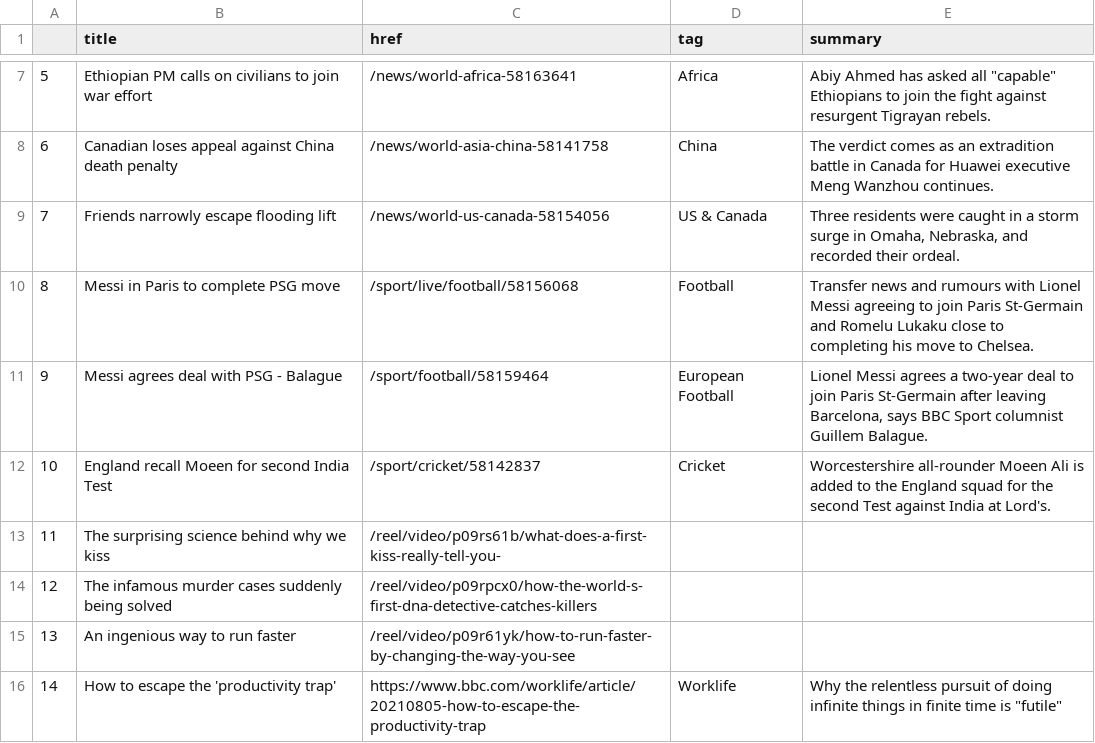
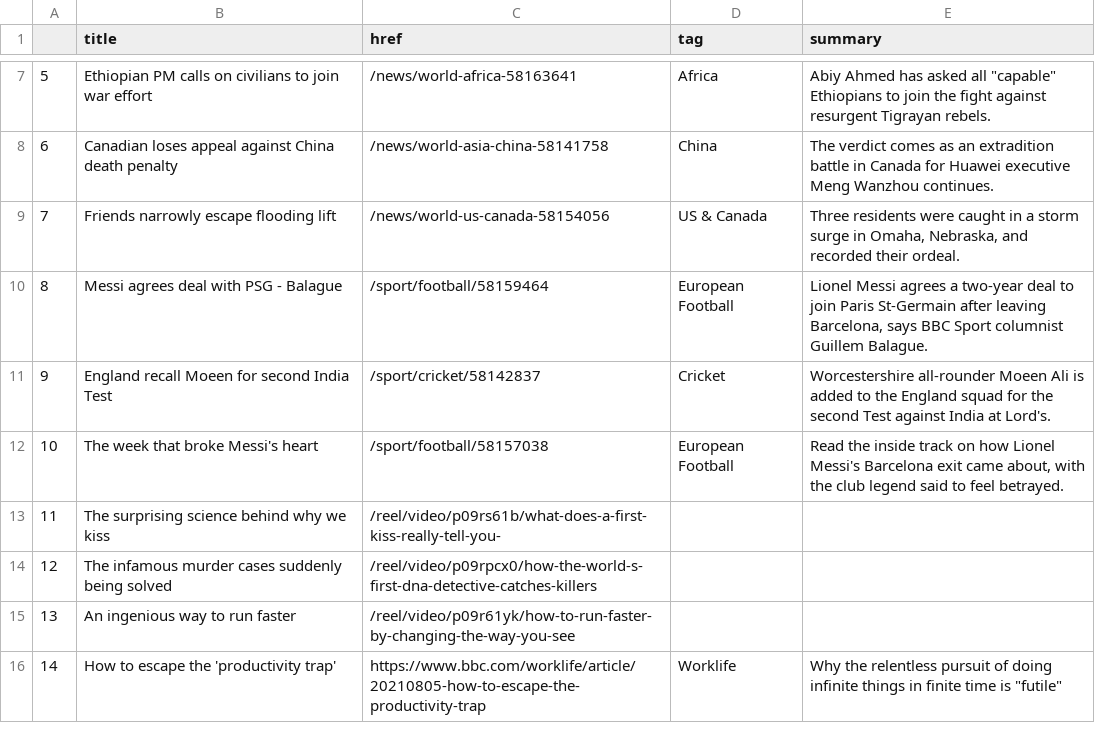
Before and after one commit to anth3lia/automatic-scraper, a CSV file: bbc-headlines.csv, drawn as a sheet; only a part is shown, gaps mark what is left out; removed rows and columns are numbered as before the commit, all else as after; the diff names each change by its address in the sheet, - before the commit and + after, or states it on an @@ line.

```diff
--- a/bbc-headlines.csv
+++ b/bbc-headlines.csv
-row 10: 8 | Messi in Paris to complete PSG move | /sport/live/football/58156068 | Football | Transfer news and rumours with Lionel Messi agreeing to join Paris St-Germain and Romelu Lukaku close to completing his move to Chelsea.
@@ column A renumbered between rows 10 and 11 @@
+row 12: 10 | The week that broke Messi's heart | /sport/football/58157038 | European Football | Read the inside track on how Lionel Messi's Barcelona exit came about, with the club legend said to feel betrayed.
```
